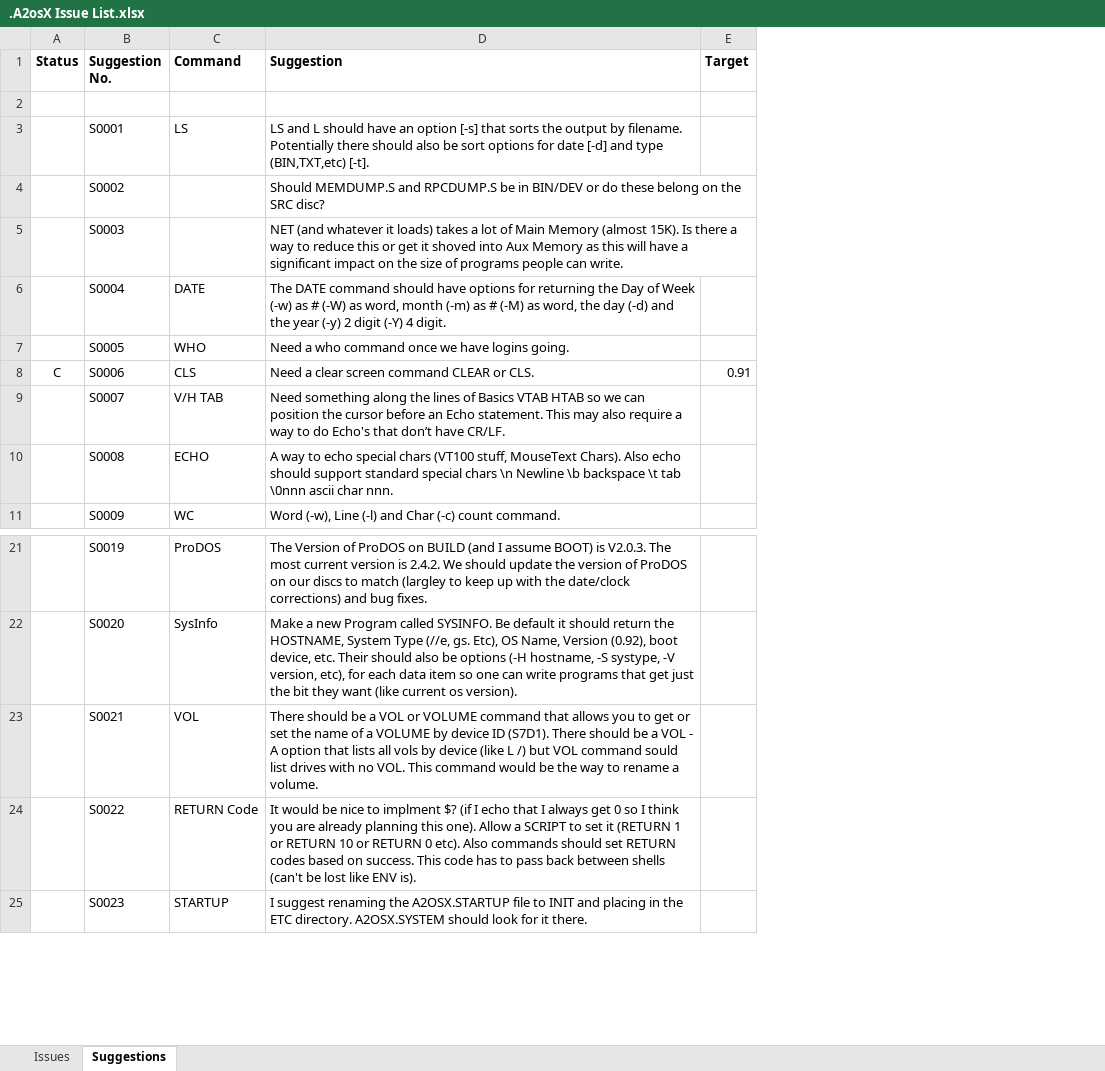
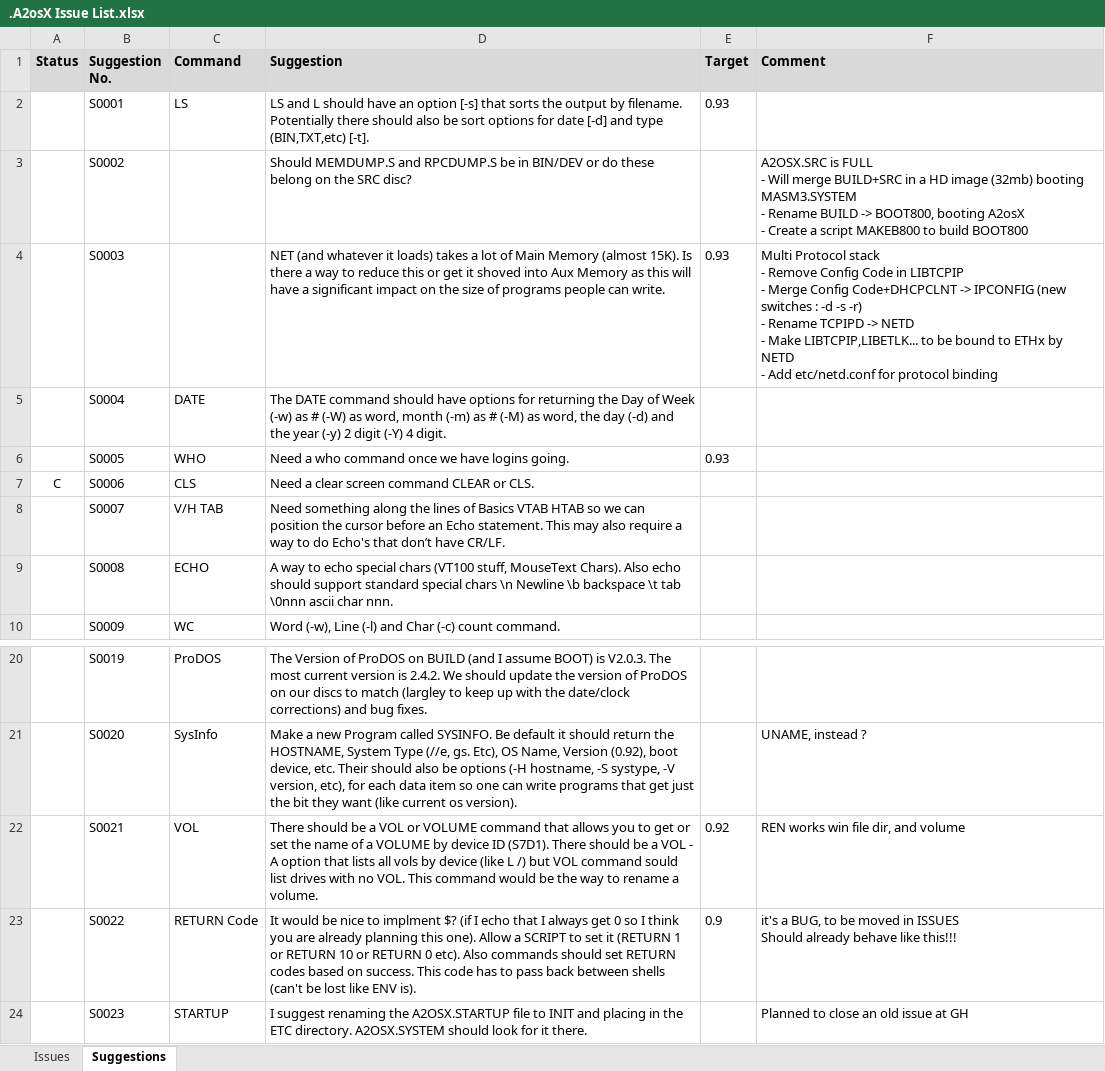
Before and after one commit to A2osX/A2osX, an Excel workbook: .A2osX Issue List.xlsx, sheet Suggestions, drawn as a sheet; only a part is shown, gaps mark what is left out; values as stored, in another font and other column widths than the file's, no borders; removed rows and columns are numbered as before the commit, all else as after; ↵ is a line break in a cell; the diff names each change by its address in the sheet, - before the commit and + after, or states it on an @@ line.

```diff
--- a/.A2osX Issue List.xlsx (sheet Suggestions)
+++ b/.A2osX Issue List.xlsx (sheet Suggestions)
+column F (Comment), rows 3-4: A2OSX.SRC is FULL ↵ - Will merge BUILD+SRC in a HD image (32mb) booting MASM3.SYSTEM ↵ - Rename BUILD -> BOOT800, booting A2osX ↵ - Create a script MAKEB800 to build BOOT800 | Multi Protocol stack ↵ - Remove Config Code in LIBTCPIP ↵ - Merge Config Code+DHCPCLNT -> IPCONFIG (new switches : -d -s -r) ↵ - Rename TCPIPD -> NETD ↵ - Make LIBTCPIP,LIBETLK... to be bound to ETHx by NETD ↵ - Add etc/netd.conf for protocol binding; rows 21-24: UNAME, instead ? | REN works win file dir, and volume | it's a BUG, to be moved in ISSUES ↵ Should already behave like this!!! | Planned to close an old issue at GH
-A1:E1 fill: none
+A1:E1 fill: #D9D9D9
-row 2: (empty)
-E2 (Target): (empty)
+E2 (Target): 0.93
-E4 (Target): (empty)
+E4 (Target): 0.93
-E6 (Target): (empty)
+E6 (Target): 0.93
-E7 (Target): 0.91
+E7 (Target): (empty)
-E22 (Target): (empty)
+E22 (Target): 0.92
-E23 (Target): (empty)
+E23 (Target): 0.9
```
Also changed, not shown: sheet Issues, 12 other files.
